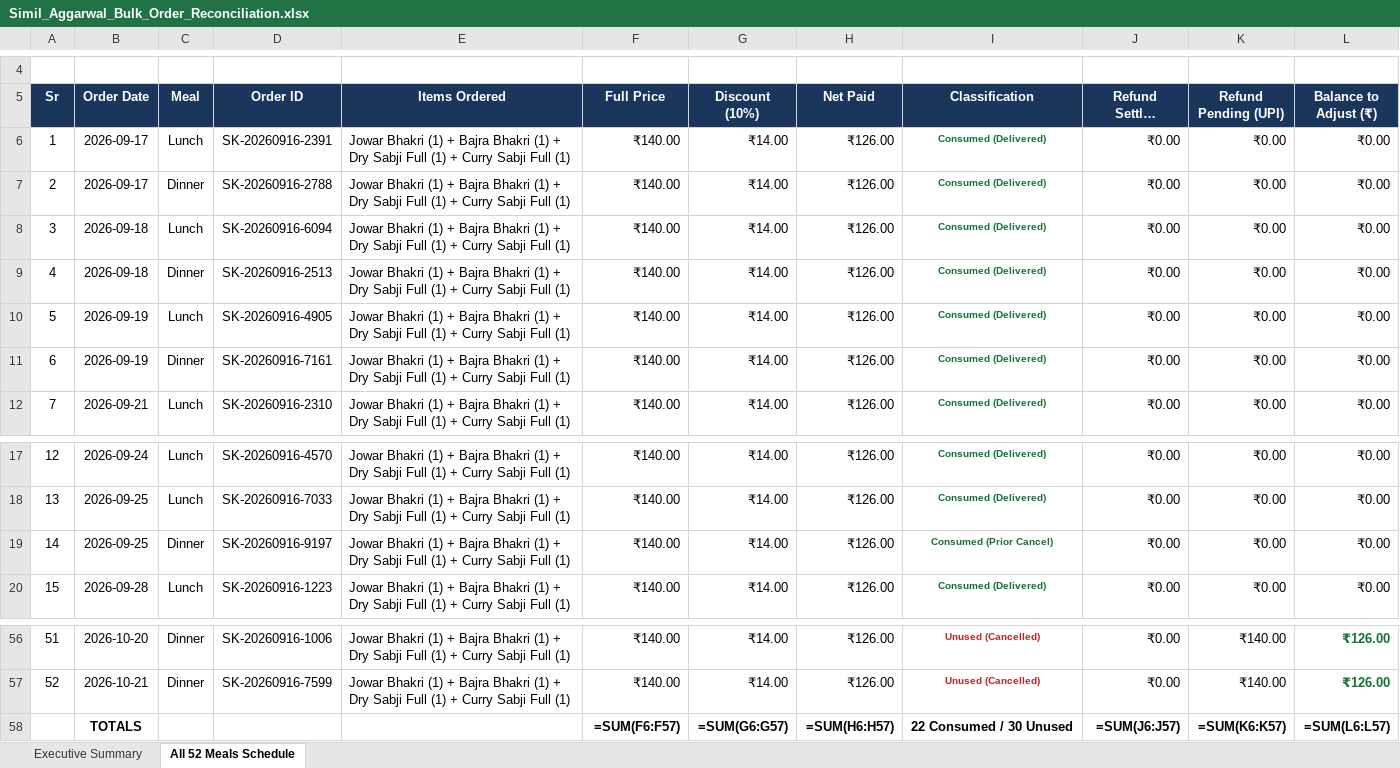
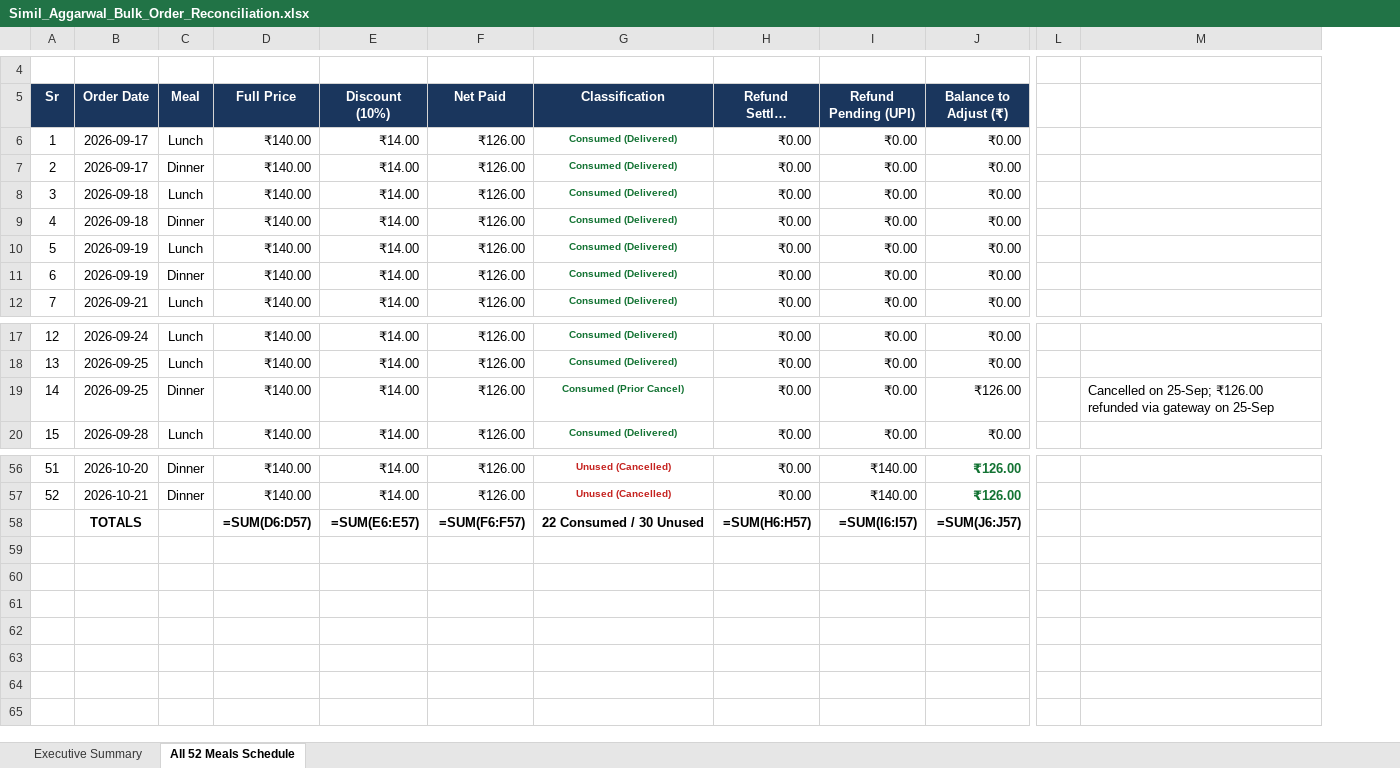
Before and after one commit to shriharioze/SvaadhKitchenWebsite, an Excel workbook: Simil_Aggarwal_Bulk_Order_Reconciliation.xlsx, sheet All 52 Meals Schedule, drawn as a sheet; only a part is shown, gaps mark what is left out; long unchanged cells end in …; values as stored, in another font and other column widths than the file's, no borders; formulas without a stored value are shown as written; removed rows and columns are numbered as before the commit, all else as after; the diff names each change by its address in the sheet, - before the commit and + after, or states it on an @@ line.

Commit message:
Update Simil Aggarwal reconciliation with live SK_Refunds data (Row 14 gateway refund)

```diff
--- a/Simil_Aggarwal_Bulk_Order_Reconciliation.xlsx (sheet All 52 Meals Schedule)
+++ b/Simil_Aggarwal_Bulk_Order_Reconciliation.xlsx (sheet All 52 Meals Schedule)
-column D (Order ID), rows 6-12: SK-20260916-2391 | SK-20260916-2788 | SK-20260916-6094 | SK-20260916-2513 | SK-20260916-4905 | SK-20260916-7161 | SK-20260916-2310; rows 17-20: SK-20260916-4570 | SK-20260916-7033 | SK-20260916-9197 | SK-20260916-1223; rows 56-57: SK-20260916-1006 | SK-20260916-7599
-column E (Items Ordered), rows 6-12: all Jowar Bhakri (1) + Bajra Bhakri (1) + Dry Sabji Full (1) + Curry Sabji Full (1); rows 17-20: all Jowar Bhakri (1) + Bajra Bhakri (1) + Dry Sabji Full (1) + Curry Sabji Full (1); rows 56-57: Jowar Bhakri (1) + Bajra Bhakri (1) + Dry Sabji Full (1) + Curry Sabji Full (1) | Jowar Bhakri (1) + Bajra Bhakri (1) + Dry Sabji Full (1) + Curry Sabji Full (1)
+column L, empty
+column M, row 19: Cancelled on 25-Sep; ₹126.00 refunded via gateway on 25-Sep
-J19 (Balance to Adjust (₹)): ₹0.00
+J19 (Balance to Adjust (₹)): ₹126.00
-D58 (Full Price): =SUM(F6:F57)
+D58 (Full Price): =SUM(D6:D57)
-E58 (Discount (10%)): =SUM(G6:G57)
+E58 (Discount (10%)): =SUM(E6:E57)
-F58 (Net Paid): =SUM(H6:H57)
+F58 (Net Paid): =SUM(F6:F57)
-H58 (Refund Settled (Gateway)): =SUM(J6:J57)
+H58 (Refund Settled (Gateway)): =SUM(H6:H57)
-I58 (Refund Pending (UPI)): =SUM(K6:K57)
+I58 (Refund Pending (UPI)): =SUM(I6:I57)
-J58 (Balance to Adjust (₹)): =SUM(L6:L57)
+J58 (Balance to Adjust (₹)): =SUM(J6:J57)
```
Also changed, not shown: sheet Executive Summary, 1 other file.
